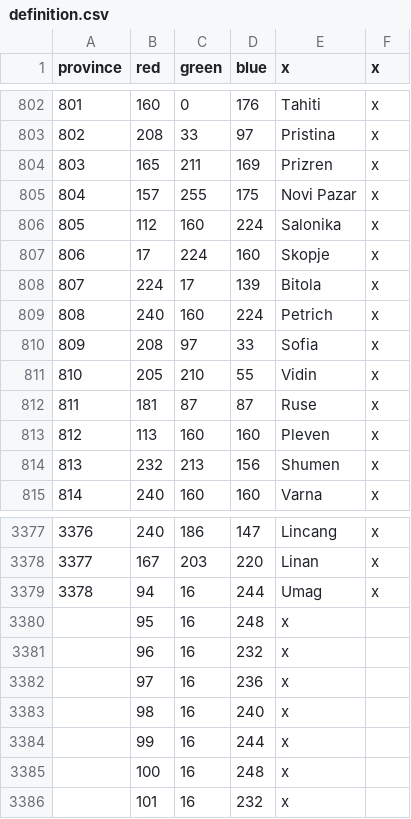
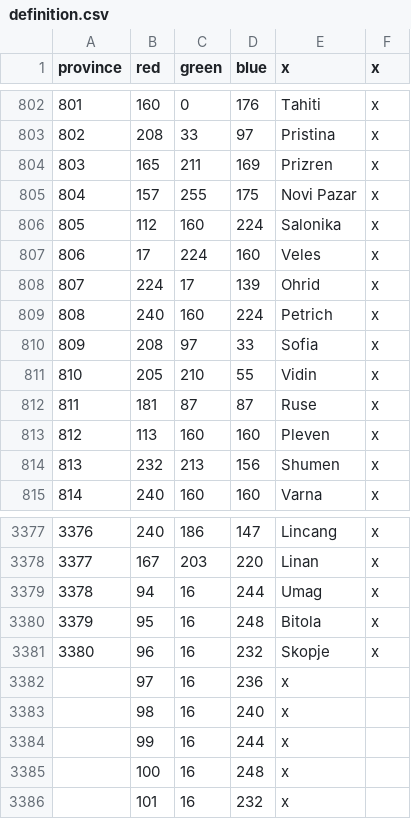
Before and after one commit to settintotrieste/Victoria-2-Cold-War-Enhancement-Mod-CWE, a CSV file: CWE/map/definition.csv, drawn as a sheet; only a part is shown, gaps mark what is left out.

```diff
--- a/CWE/map/definition.csv
+++ b/CWE/map/definition.csv
@@ -806,4 +806,4 @@ province;red;green;blue;x;x
 805;112;160;224;Salonika;x
-806;17;224;160;Skopje;x
-807;224;17;139;Bitola;x
+806;17;224;160;Veles;x
+807;224;17;139;Ohrid;x
 808;240;160;224;Petrich;x
@@ -3379,4 +3379,4 @@ province;red;green;blue;x;x
 3378;94;16;244;Umag;x
-;95;16;248;x
-;96;16;232;x
+3379;95;16;248;Bitola;x
+3380;96;16;232;Skopje;x
 ;97;16;236;x
```
Also changed, not shown: 53 other files.
